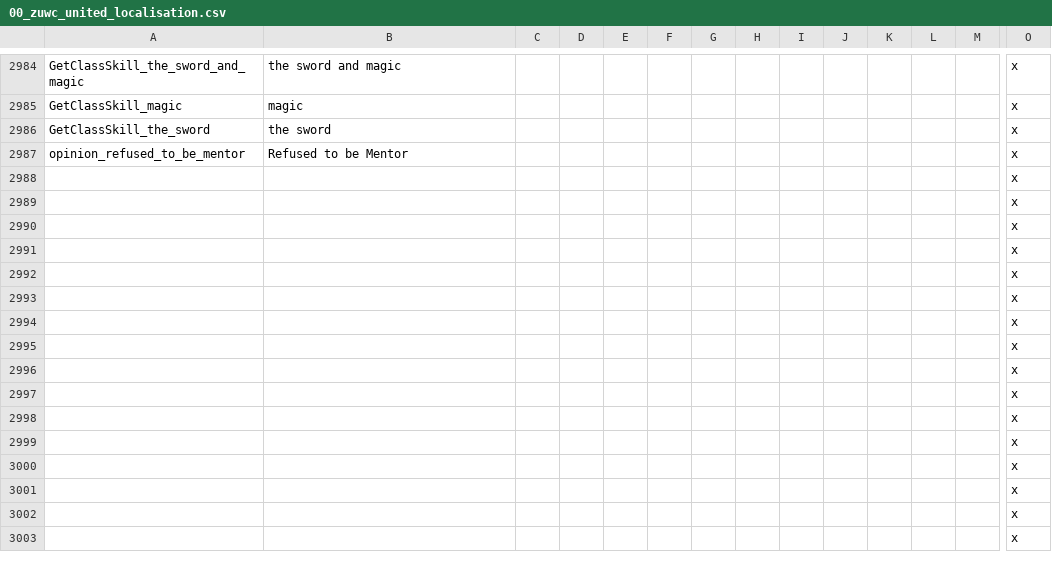
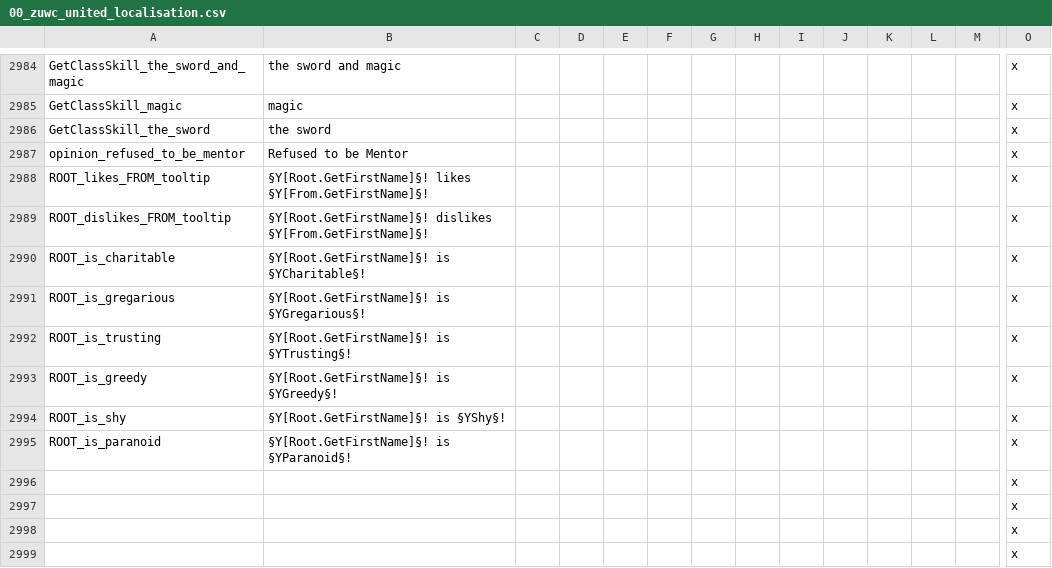
Before and after one commit to Warcraft-GoA-Development-Team/Warcraft-Guardians-of-Azeroth, a CSV file: localisation/00_zuwc_united_localisation.csv, drawn as a sheet; only a part is shown, gaps mark what is left out; the shorter side is filled out with more unchanged rows; removed rows and columns are numbered as before the commit, all else as after; rows hold the shown columns only; the diff names each change by its address in the sheet, - before the commit and + after, or states it on an @@ line.

```diff
--- a/localisation/00_zuwc_united_localisation.csv
+++ b/localisation/00_zuwc_united_localisation.csv
-row 2988:  |  |  |  |  |  |  |  |  |  |  |  |  | x
-row 2989:  |  |  |  |  |  |  |  |  |  |  |  |  | x
-row 2990:  |  |  |  |  |  |  |  |  |  |  |  |  | x
-row 2991:  |  |  |  |  |  |  |  |  |  |  |  |  | x
-row 2992:  |  |  |  |  |  |  |  |  |  |  |  |  | x
-row 2993:  |  |  |  |  |  |  |  |  |  |  |  |  | x
-row 2994:  |  |  |  |  |  |  |  |  |  |  |  |  | x
-row 2995:  |  |  |  |  |  |  |  |  |  |  |  |  | x
+row 2988: ROOT_likes_FROM_tooltip | §Y[Root.GetFirstName]§! likes §Y[From.GetFirstName]§! |  |  |  |  |  |  |  |  |  |  |  | x
+row 2989: ROOT_dislikes_FROM_tooltip | §Y[Root.GetFirstName]§! dislikes §Y[From.GetFirstName]§! |  |  |  |  |  |  |  |  |  |  |  | x
+row 2990: ROOT_is_charitable | §Y[Root.GetFirstName]§! is §YCharitable§! |  |  |  |  |  |  |  |  |  |  |  | x
+row 2991: ROOT_is_gregarious | §Y[Root.GetFirstName]§! is §YGregarious§! |  |  |  |  |  |  |  |  |  |  |  | x
+row 2992: ROOT_is_trusting | §Y[Root.GetFirstName]§! is §YTrusting§! |  |  |  |  |  |  |  |  |  |  |  | x
+row 2993: ROOT_is_greedy | §Y[Root.GetFirstName]§! is §YGreedy§! |  |  |  |  |  |  |  |  |  |  |  | x
+row 2994: ROOT_is_shy | §Y[Root.GetFirstName]§! is §YShy§! |  |  |  |  |  |  |  |  |  |  |  | x
+row 2995: ROOT_is_paranoid | §Y[Root.GetFirstName]§! is §YParanoid§! |  |  |  |  |  |  |  |  |  |  |  | x
```
Also changed, not shown: localisation_rus/000_ru_zuwc_united_localisation.csv, 1 other file.
